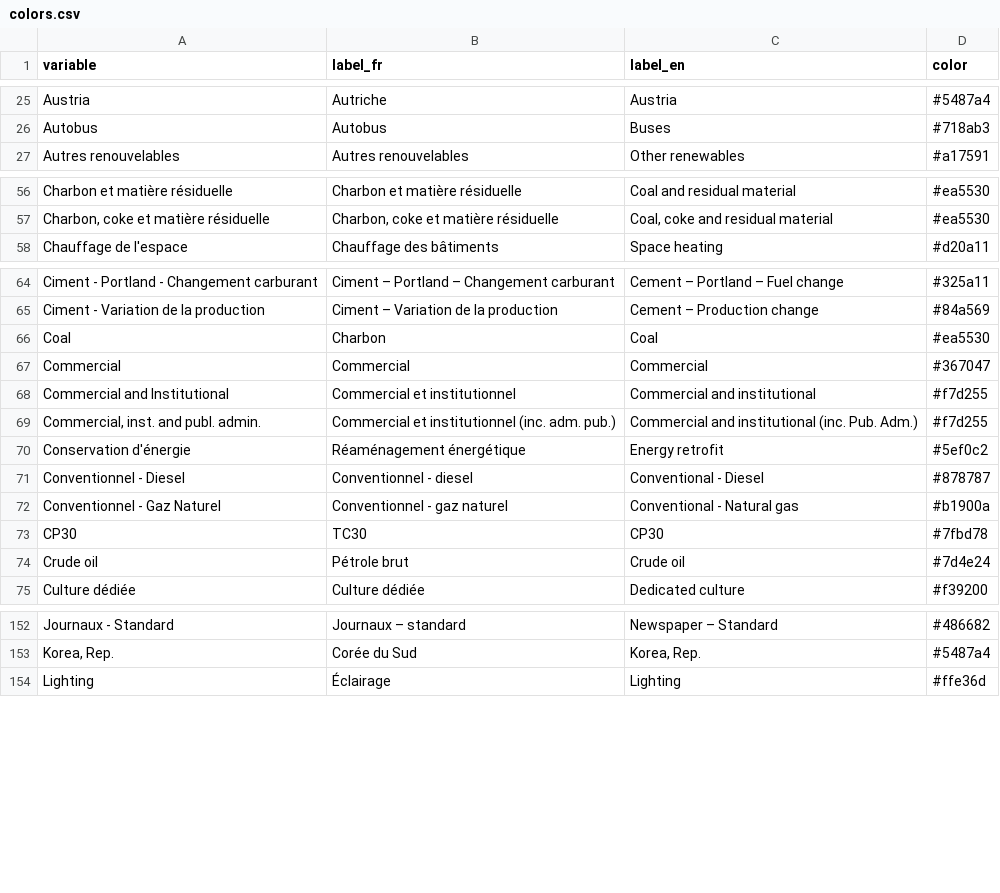
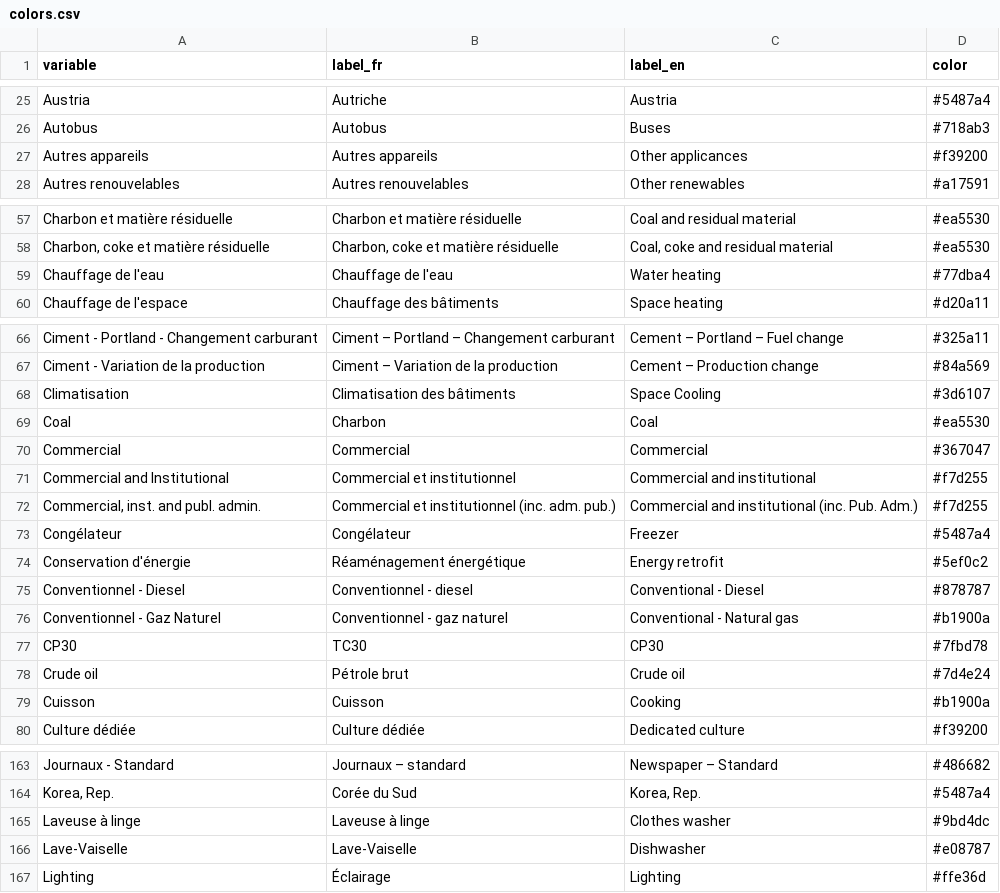
Before and after one commit to ikamyx/CanadianEnergyOutlook, a CSV file: data/colors.csv, drawn as a sheet; only a part is shown, gaps mark what is left out; the diff covers the shown part only.

```diff
--- a/data/colors.csv
+++ b/data/colors.csv
@@ -26,2 +26,3 @@ Austria,Autriche,Austria,#5487a4
 Autobus,Autobus,Buses,#718ab3
+Autres appareils,Autres appareils,Other applicances,#f39200
 Autres renouvelables,Autres renouvelables,Other renewables,#a17591
@@ -57,2 +58,3 @@ Charbon et matière résiduelle,Charbon et matière résiduelle,Coal and residua
 "Charbon, coke et matière résiduelle","Charbon, coke et matière résiduelle","Coal, coke and residual material",#ea5530
+Chauffage de l'eau,Chauffage de l'eau,Water heating,#77dba4
 Chauffage de l'espace,Chauffage des bâtiments,Space heating,#d20a11
@@ -65,2 +67,3 @@ Ciment - Portland - Changement carburant,Ciment – Portland – Changement carb
 Ciment - Variation de la production,Ciment – Variation de la production,Cement – Production change,#84a569
+Climatisation,Climatisation des bâtiments,Space Cooling,#3d6107
 Coal,Charbon,Coal,#ea5530
@@ -69,2 +72,3 @@ Commercial and Institutional,Commercial et institutionnel,Commercial and institu
 "Commercial, inst. and publ. admin.",Commercial et institutionnel (inc. adm. pub.),Commercial and institutional (inc. Pub. Adm.),#f7d255
+Congélateur,Congélateur,Freezer,#5487a4
 Conservation d'énergie,Réaménagement énergétique,Energy retrofit,#5ef0c2
@@ -74,2 +78,3 @@ CP30,TC30,CP30,#7fbd78
 Crude oil,Pétrole brut,Crude oil,#7d4e24
+Cuisson,Cuisson,Cooking,#b1900a
 Culture dédiée,Culture dédiée,Dedicated culture,#f39200
@@ -153,2 +164,4 @@ Journaux - Standard,Journaux – standard,Newspaper – Standard,#486682
 "Korea, Rep.",Corée du Sud,"Korea, Rep.",#5487a4
+Laveuse à linge,Laveuse à linge,Clothes washer,#9bd4dc
+Lave-Vaiselle,Lave-Vaiselle,Dishwasher,#e08787
 Lighting,Éclairage,Lighting,#ffe36d
```
Also changed, not shown: 10 added rows, 4 removed rows, 4 moved rows and 16 edited cells elsewhere in this file.
